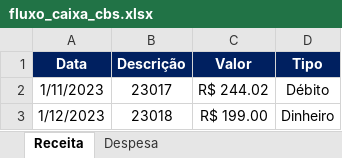
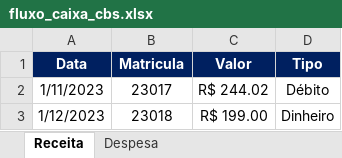
Before and after one commit to thiagosfluz/cbs_project, an Excel workbook: fluxo_caixa_cbs.xlsx, sheet Receita, drawn as a sheet; only a part is shown; values as stored, in another font and other column widths than the file's, no borders; the diff names each change by its address in the sheet, - before the commit and + after, or states it on an @@ line.

```diff
--- a/fluxo_caixa_cbs.xlsx (sheet Receita)
+++ b/fluxo_caixa_cbs.xlsx (sheet Receita)
-B1: Descrição
+B1: Matricula
```
Also changed, not shown: CRM_2021_2022.xlsx, CRM_2023_2024.xlsx, 1 other file.
